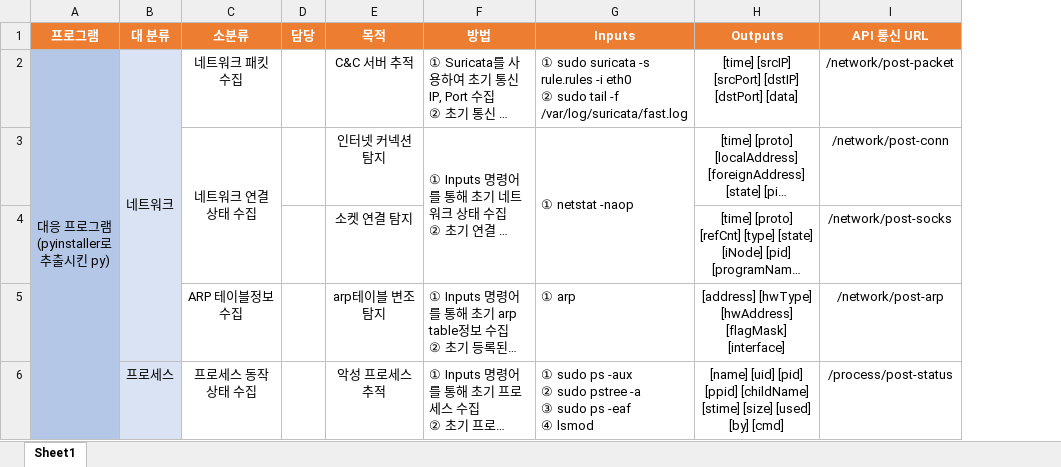
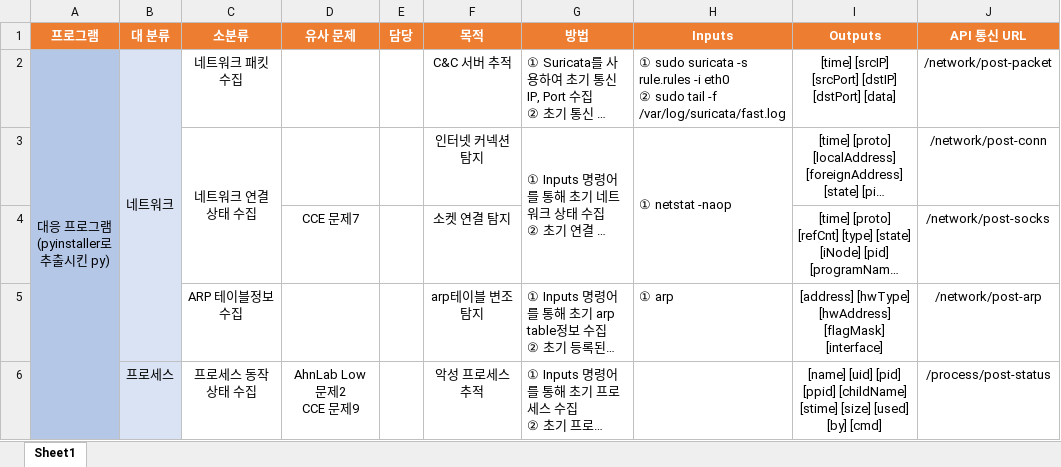
Before and after one commit to GoldBigDragon/BoB9_Homework, an Excel workbook: 김종민_실시간 대응/WBS.xlsx, sheet Sheet1, drawn as a sheet; only a part is shown; long unchanged cells end in …; values as stored, in another font and other column widths than the file's, no borders; charts and pictures not drawn; addresses are those after the commit; ↵ is a line break in a cell; the diff covers the shown part only; the diff names each change by its address in the sheet, - before the commit and + after, or states it on an @@ line.

```diff
--- a/김종민_실시간 대응/WBS.xlsx (sheet Sheet1)
+++ b/김종민_실시간 대응/WBS.xlsx (sheet Sheet1)
+column D (유사 문제), rows 4-6: CCE 문제7 |  | AhnLab Low 문제2 ↵ CCE 문제9
-H6 (Inputs): ① sudo ps -aux ↵ ② sudo pstree -a ↵ ③ sudo ps -eaf ↵ ④ lsmod
+H6 (Inputs): (empty)
```
Also changed, not shown: 7 added rows, 1 removed row, 28 edited cells and merged cells elsewhere in this sheet, charts or pictures, 4 other files.
